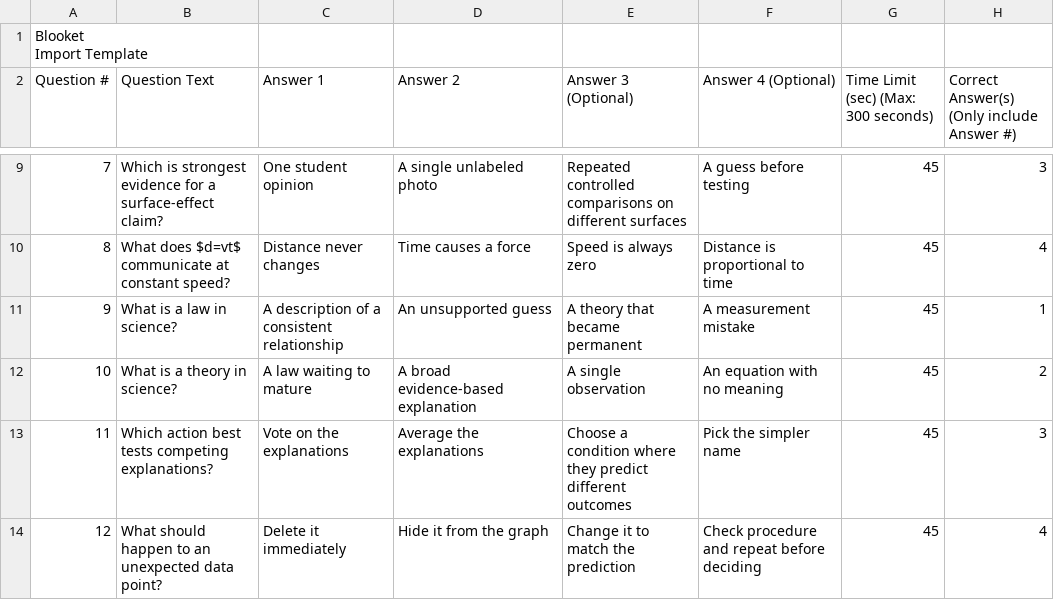
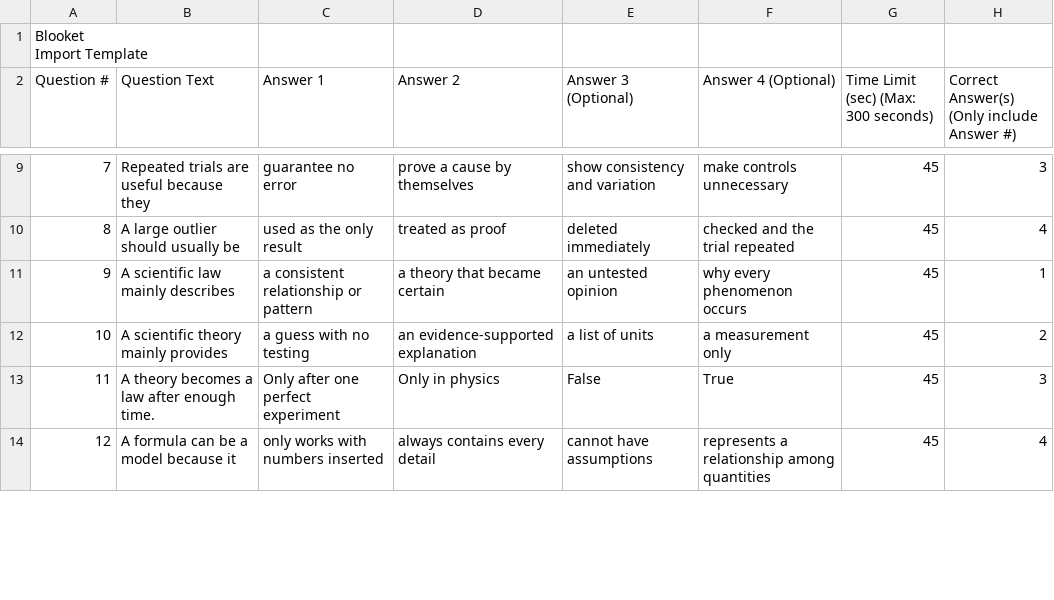
Before and after one commit to tnezki/physics, a CSV file: banks/unit1/exports/blooket_1_1_practice_3.csv, drawn as a sheet; only a part is shown, gaps mark what is left out; the diff covers the shown part only.

```diff
--- a/banks/unit1/exports/blooket_1_1_practice_3.csv
+++ b/banks/unit1/exports/blooket_1_1_practice_3.csv
@@ -10,6 +10,6 @@ Question #,Question Text,Answer 1,Answer 2,Answer 3 (Optional),Answer 4 (Optiona
-7,Which is strongest evidence for a surface-effect claim?,One student opinion,A single unlabeled photo,Repeated controlled comparisons on different surfaces,A guess before testing,45,3
-8,What does $d=vt$ communicate at constant speed?,Distance never changes,Time causes a force,Speed is always zero,Distance is proportional to time,45,4
-9,What is a law in science?,A description of a consistent relationship,An unsupported guess,A theory that became permanent,A measurement mistake,45,1
-10,What is a theory in science?,A law waiting to mature,A broad evidence-based explanation,A single observation,An equation with no meaning,45,2
-11,Which action best tests competing explanations?,Vote on the explanations,Average the explanations,Choose a condition where they predict different outcomes,Pick the simpler name,45,3
-12,What should happen to an unexpected data point?,Delete it immediately,Hide it from the graph,Change it to match the prediction,Check procedure and repeat before deciding,45,4
+7,Repeated trials are useful because they,guarantee no error,prove a cause by themselves,show consistency and variation,make controls unnecessary,45,3
+8,A large outlier should usually be,used as the only result,treated as proof,deleted immediately,checked and the trial repeated,45,4
+9,A scientific law mainly describes,a consistent relationship or pattern,a theory that became certain,an untested opinion,why every phenomenon occurs,45,1
+10,A scientific theory mainly provides,a guess with no testing,an evidence-supported explanation,a list of units,a measurement only,45,2
+11,A theory becomes a law after enough time.,Only after one perfect experiment,Only in physics,False,True,45,3
+12,A formula can be a model because it,only works with numbers inserted,always contains every detail,cannot have assumptions,represents a relationship among quantities,45,4
```
Also changed, not shown: 70 edited cells elsewhere in this file, banks/unit1/exports/blooket_1_2_practice_3.csv, banks/unit1/exports/blooket_1_3_practice_3.csv, 37 other files.
